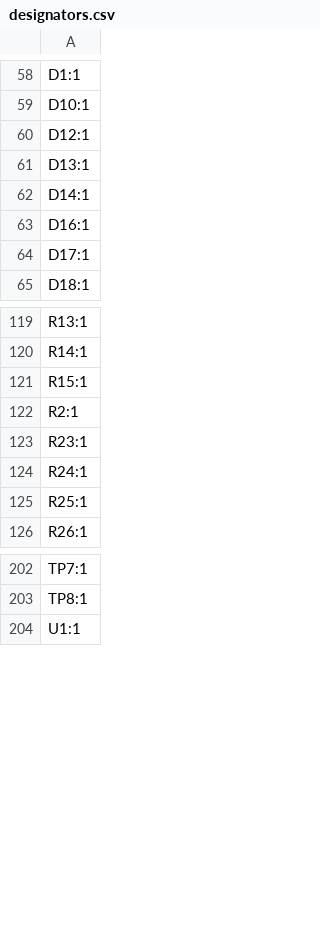
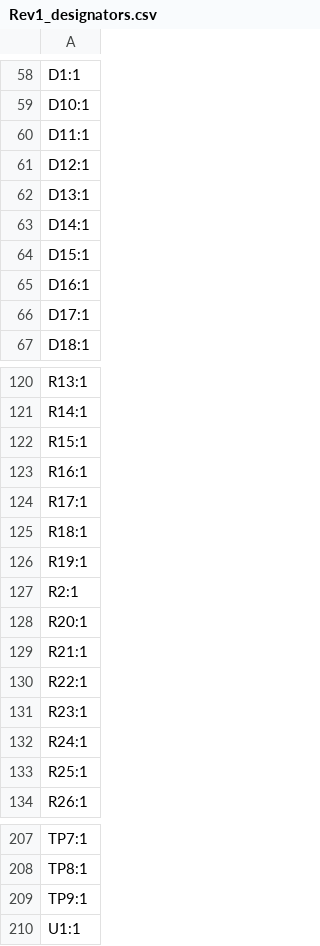
Before and after one commit to silabs-MikeY/Peltier-Cell-Driver, a CSV file: production/Rev1_designators.csv (was production/designators.csv), drawn as a sheet; only a part is shown, gaps mark what is left out; the diff covers the shown part only; the diff names each change by its address in the sheet, - before the commit and + after, or states it on an @@ line.

```diff
--- a/production/designators.csv
+++ b/production/Rev1_designators.csv
+row 60: D11:1
+row 64: D15:1
+row 123: R16:1
+row 124: R17:1
+row 125: R18:1
+row 126: R19:1
+row 128: R20:1
+row 129: R21:1
+row 130: R22:1
+row 209: TP9:1
```
Also changed, not shown: 16 added rows, 20 removed rows and 8 edited cells elsewhere in this file, 24 other files.
